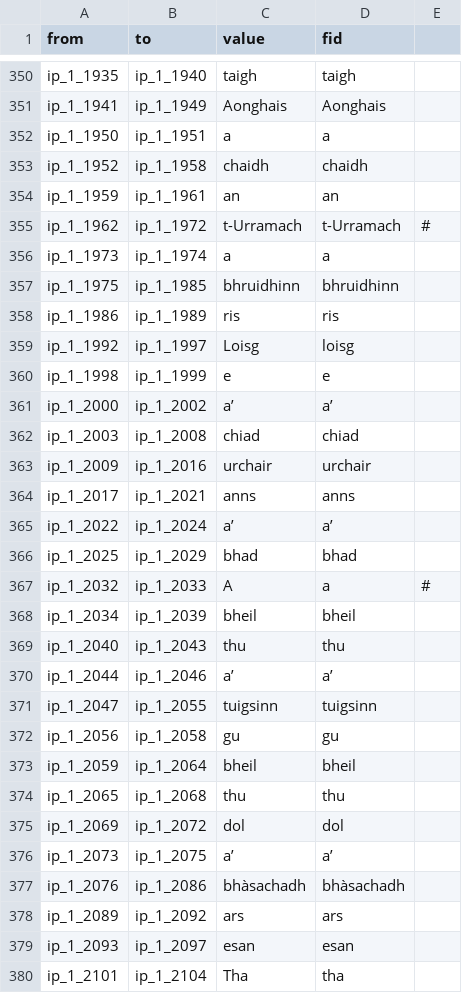
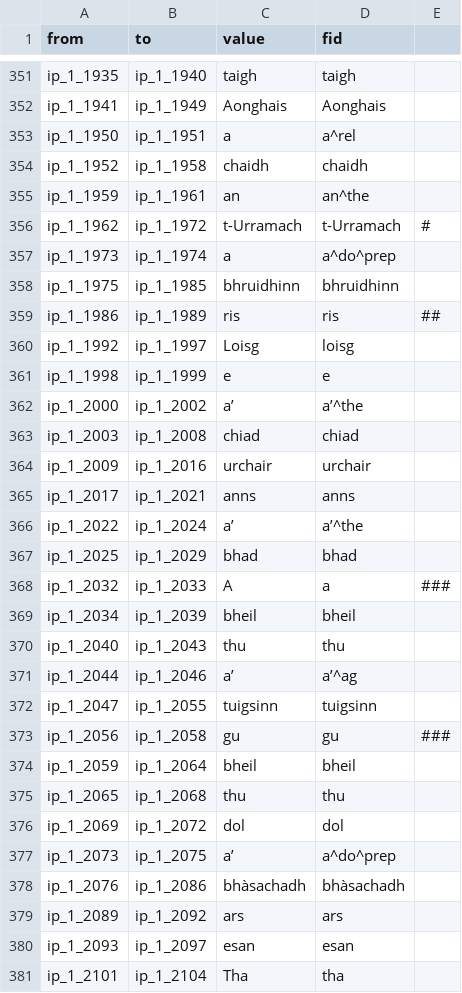
Before and after one commit to conmaol/gadelica, a CSV file: corpus/1/csv/words.csv, drawn as a sheet; only a part is shown, gaps mark what is left out; the diff covers the shown part only.

```diff
--- a/corpus/1/csv/words.csv
+++ b/corpus/1/csv/words.csv
@@ -351,12 +352,12 @@ ip_1_1935,ip_1_1940,taigh,taigh,
 ip_1_1941,ip_1_1949,Aonghais,Aonghais,
-ip_1_1950,ip_1_1951,a,a,
+ip_1_1950,ip_1_1951,a,a^rel,
 ip_1_1952,ip_1_1958,chaidh,chaidh,
-ip_1_1959,ip_1_1961,an,an,
+ip_1_1959,ip_1_1961,an,an^the,
 ip_1_1962,ip_1_1972,t-Urramach,t-Urramach, #
-ip_1_1973,ip_1_1974,a,a,
+ip_1_1973,ip_1_1974,a,a^do^prep,
 ip_1_1975,ip_1_1985,bhruidhinn,bhruidhinn,
-ip_1_1986,ip_1_1989,ris,ris,
+ip_1_1986,ip_1_1989,ris,ris, ##
 ip_1_1992,ip_1_1997,Loisg,loisg,
 ip_1_1998,ip_1_1999,e,e,
-ip_1_2000,ip_1_2002,a’,a’,
+ip_1_2000,ip_1_2002,a’,a’^the,
 ip_1_2003,ip_1_2008,chiad,chiad,
@@ -364,10 +365,10 @@ ip_1_2009,ip_1_2016,urchair,urchair,
 ip_1_2017,ip_1_2021,anns,anns,
-ip_1_2022,ip_1_2024,a’,a’,
+ip_1_2022,ip_1_2024,a’,a’^the,
 ip_1_2025,ip_1_2029,bhad,bhad,
-ip_1_2032,ip_1_2033,A,a, #
+ip_1_2032,ip_1_2033,A,a, ###
 ip_1_2034,ip_1_2039,bheil,bheil,
 ip_1_2040,ip_1_2043,thu,thu,
-ip_1_2044,ip_1_2046,a’,a’,
+ip_1_2044,ip_1_2046,a’,a’^ag,
 ip_1_2047,ip_1_2055,tuigsinn,tuigsinn,
-ip_1_2056,ip_1_2058,gu,gu,
+ip_1_2056,ip_1_2058,gu,gu, ###
 ip_1_2059,ip_1_2064,bheil,bheil,
@@ -375,3 +376,3 @@ ip_1_2065,ip_1_2068,thu,thu,
 ip_1_2069,ip_1_2072,dol,dol,
-ip_1_2073,ip_1_2075,a’,a’,
+ip_1_2073,ip_1_2075,a’,a^do^prep,
 ip_1_2076,ip_1_2086,bhàsachadh,bhàsachadh,
```
Also changed, not shown: 2 added rows and 98 edited cells elsewhere in this file, 1 other file.
